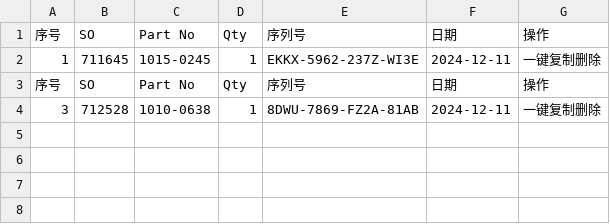
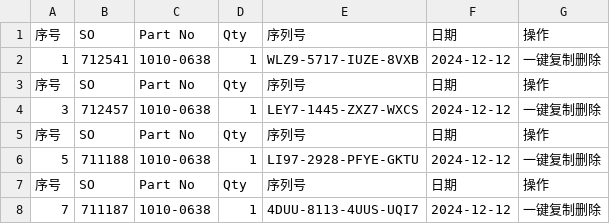
Before and after one commit to Ricky-cloud-star/Zenactcod, a CSV file: data/data.csv, drawn as a sheet.

Commit message:
Update data

```diff
--- a/data/data.csv
+++ b/data/data.csv
@@ -1,4 +1,8 @@
 序号,SO,Part No,Qty,序列号,日期,操作
-1,711645,1015-0245,1,EKKX-5962-237Z-WI3E,2024-12-11,一键复制删除
+1,712541,1010-0638,1,WLZ9-5717-IUZE-8VXB,2024-12-12,一键复制删除
 序号,SO,Part No,Qty,序列号,日期,操作
-3,712528,1010-0638,1,8DWU-7869-FZ2A-81AB,2024-12-11,一键复制删除
+3,712457,1010-0638,1,LEY7-1445-ZXZ7-WXCS,2024-12-12,一键复制删除
+序号,SO,Part No,Qty,序列号,日期,操作
+5,711188,1010-0638,1,LI97-2928-PFYE-GKTU,2024-12-12,一键复制删除
+序号,SO,Part No,Qty,序列号,日期,操作
+7,711187,1010-0638,1,4DUU-8113-4UUS-UQI7,2024-12-12,一键复制删除
```
